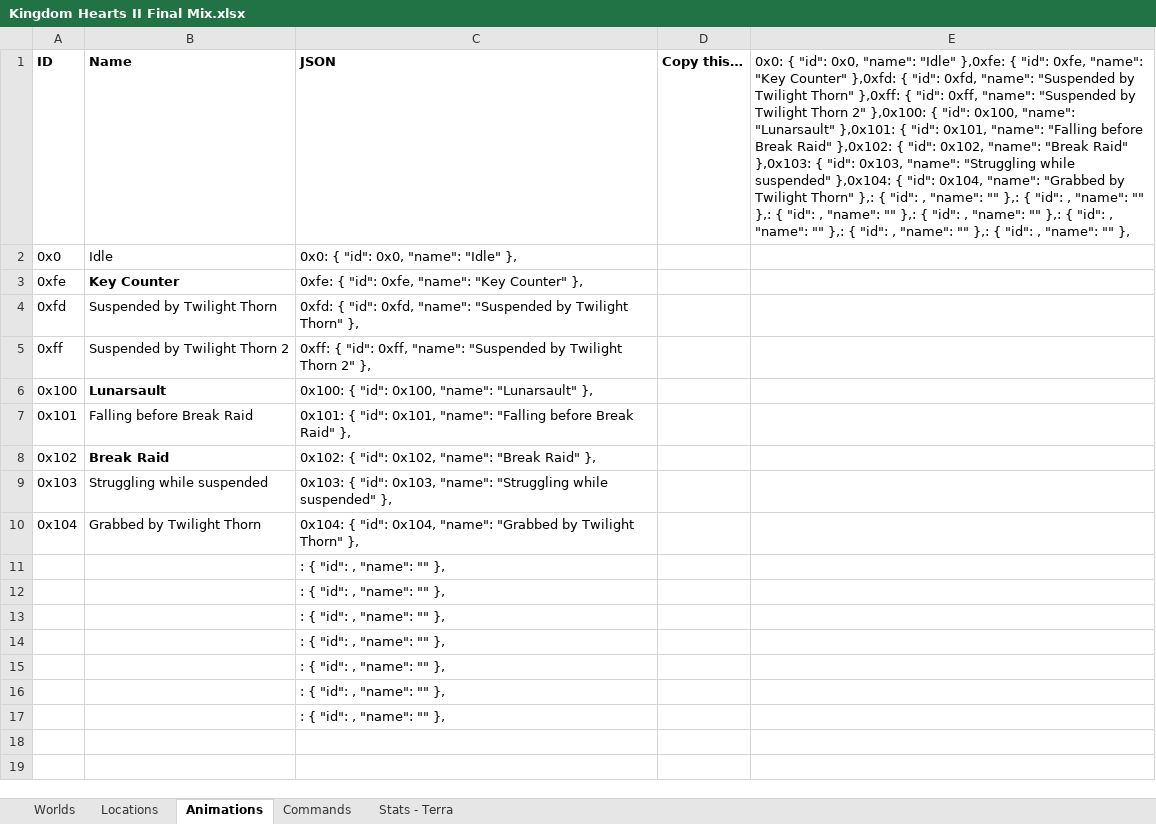
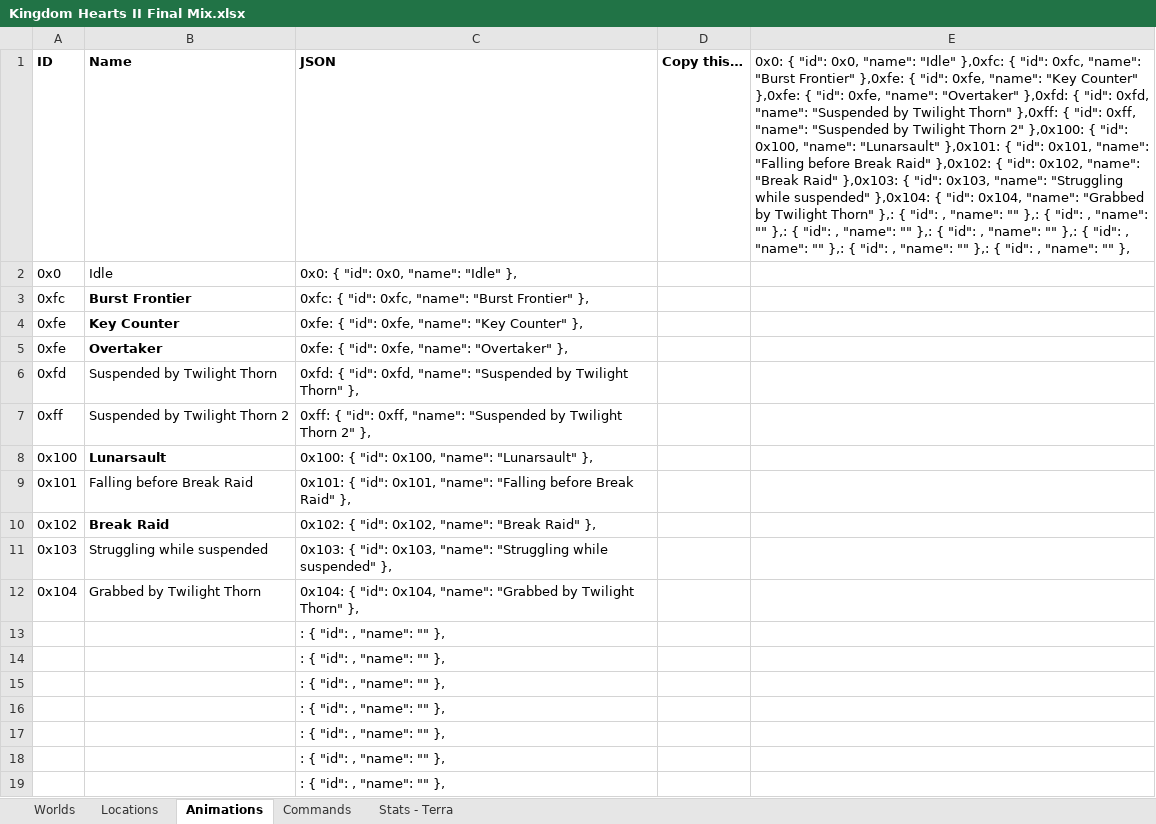
Before and after one commit to MagmarFire/RetroAchievements, an Excel workbook: Kingdom Hearts II Final Mix.xlsx, sheet Animations, drawn as a sheet; values as stored, in another font and other column widths than the file's, no borders; 1 other sheet too large or unreadable and not compared; the diff names each change by its address in the sheet, - before the commit and + after, or states it on an @@ line.

```diff
--- a/Kingdom Hearts II Final Mix.xlsx (sheet Animations)
+++ b/Kingdom Hearts II Final Mix.xlsx (sheet Animations)
-E1: …"name": "Idle" },0xfe: { "id": 0xfe, "name": "Key Counter" },0xfd: {…
+E1: …"name": "Idle" },0xfc: { "id": 0xfc, "name": "Burst Frontier" },0xfe: { "id": 0xfe, "name": "Key Counter" },0xfe: { "id": 0xfe, "name": "Overtaker" },0xfd: {…
+row 3: 0xfc | Burst Frontier | 0xfc: { "id": 0xfc, "name": "Burst Frontier" },
+row 5: 0xfe | Overtaker | 0xfe: { "id": 0xfe, "name": "Overtaker" },
```
Also changed, not shown: sheet Locations, sheet Worlds, formulas that keep their value, 1 other file.
